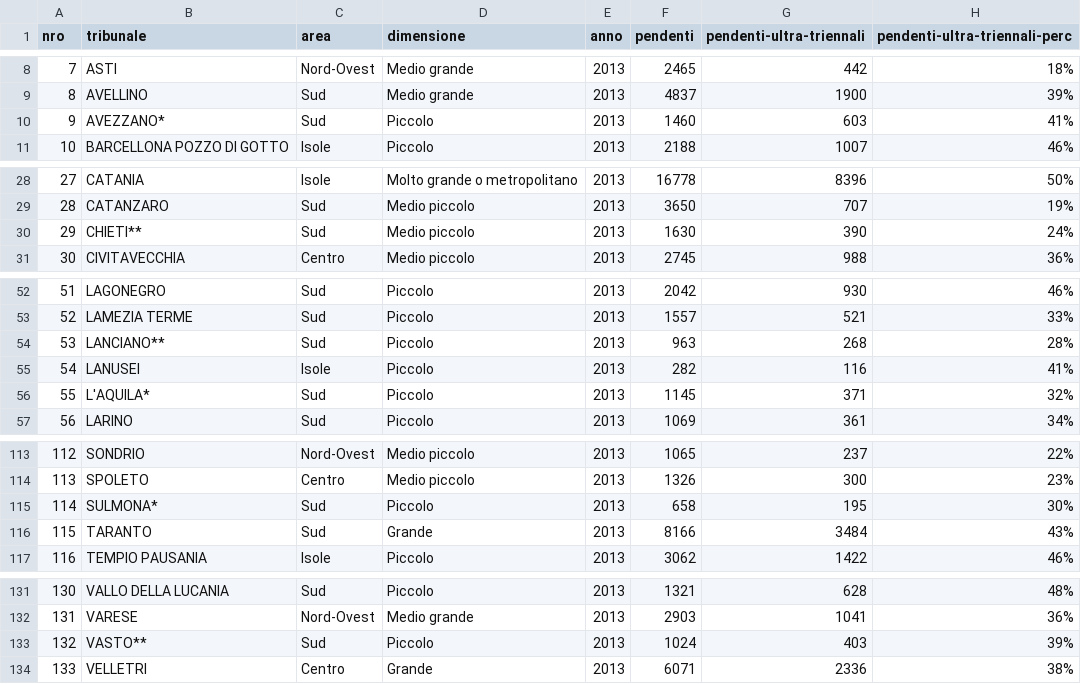
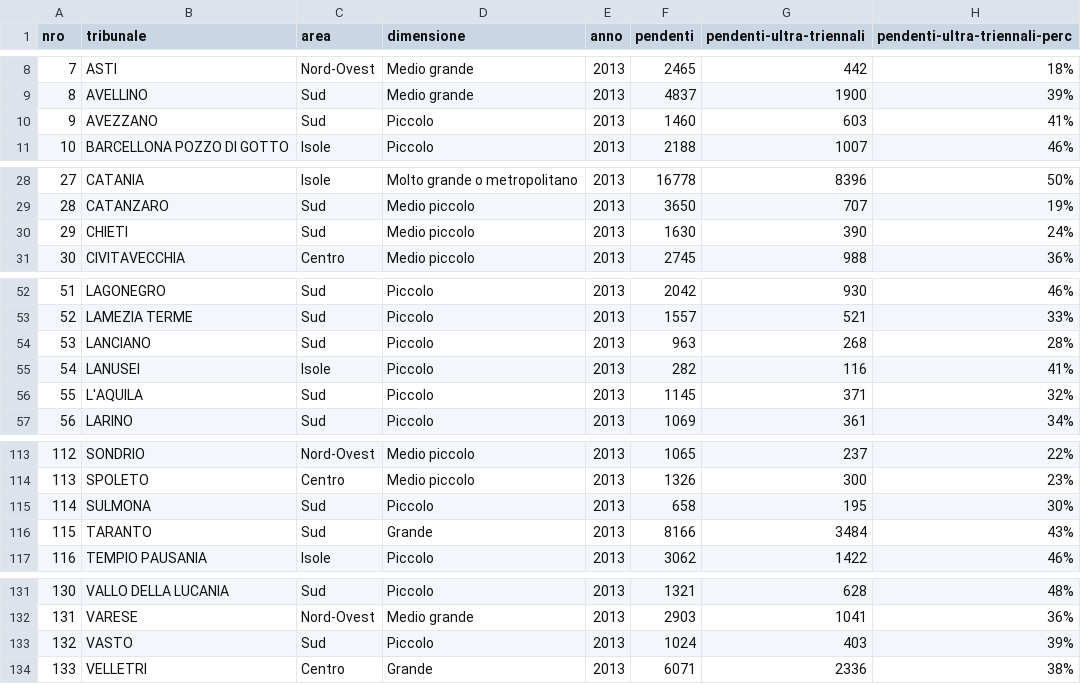
Before and after one commit to mgarriga/charts-tribunali, a CSV file: import-siecic2013.csv, drawn as a sheet; only a part is shown, gaps mark what is left out; the diff names each change by its address in the sheet, - before the commit and + after, or states it on an @@ line.

Commit message:
Added 2015 and 2016 siecic

```diff
--- a/import-siecic2013.csv
+++ b/import-siecic2013.csv
-B10 (tribunale): AVEZZANO*
+B10 (tribunale): AVEZZANO
-B30 (tribunale): CHIETI**
+B30 (tribunale): CHIETI
-B54 (tribunale): LANCIANO**
+B54 (tribunale): LANCIANO
-B56 (tribunale): L'AQUILA*
+B56 (tribunale): L'AQUILA
-B115 (tribunale): SULMONA*
+B115 (tribunale): SULMONA
-B133 (tribunale): VASTO**
+B133 (tribunale): VASTO
```
Also changed, not shown: import-siecic2014.csv, 5 other files.
